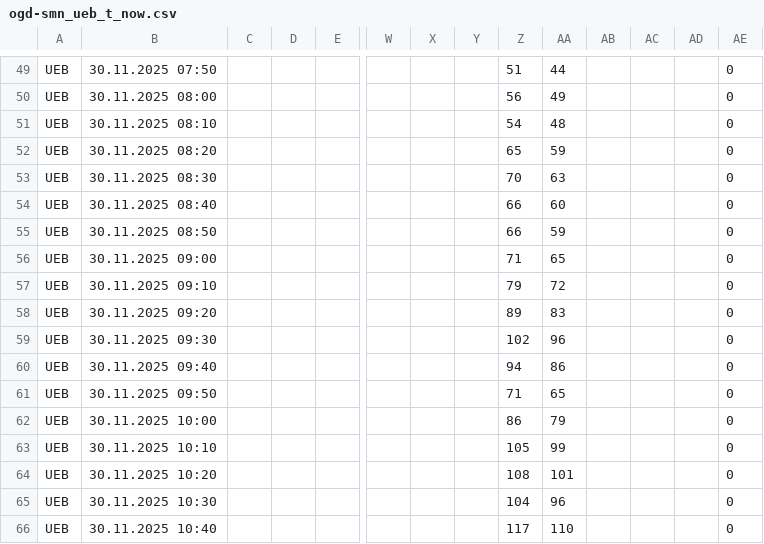
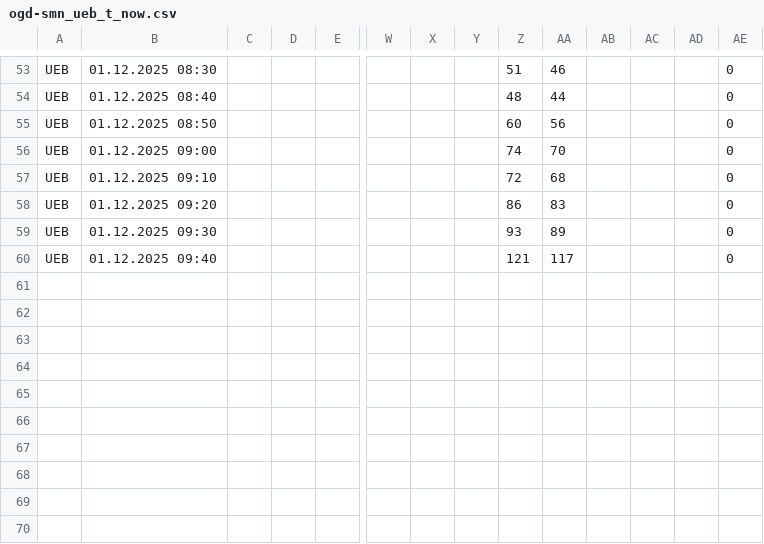
Before and after one commit to Steivan/LEG_analysis, a CSV file: Data/MeteoData/StationsData/UEB/ogd-smn_ueb_t_now.csv, drawn as a sheet; only a part is shown, gaps mark what is left out; removed rows and columns are numbered as before the commit, all else as after; rows hold the shown columns only; the diff covers the shown part only; the diff names each change by its address in the sheet, - before the commit and + after, or states it on an @@ line.

```diff
--- a/Data/MeteoData/StationsData/UEB/ogd-smn_ueb_t_now.csv
+++ b/Data/MeteoData/StationsData/UEB/ogd-smn_ueb_t_now.csv
-B53: 30.11.2025 07:50
+B53: 01.12.2025 08:30
-AA53: 44
+AA53: 46
-row 50: UEB | 30.11.2025 08:00 |  |  |  |  |  |  | 56 | 49 |  |  |  | 0
-row 51: UEB | 30.11.2025 08:10 |  |  |  |  |  |  | 54 | 48 |  |  |  | 0
-B54: 30.11.2025 08:20
+B54: 01.12.2025 08:40
-Z54: 65
+Z54: 48
-AA54: 59
+AA54: 44
-row 53: UEB | 30.11.2025 08:30 |  |  |  |  |  |  | 70 | 63 |  |  |  | 0
-row 54: UEB | 30.11.2025 08:40 |  |  |  |  |  |  | 66 | 60 |  |  |  | 0
-B55: 30.11.2025 08:50
+B55: 01.12.2025 08:50
-Z55: 66
+Z55: 60
-AA55: 59
+AA55: 56
-B56: 30.11.2025 09:00
+B56: 01.12.2025 09:00
-Z56: 71
+Z56: 74
-AA56: 65
+AA56: 70
-B57: 30.11.2025 09:10
+B57: 01.12.2025 09:10
-Z57: 79
+Z57: 72
-AA57: 72
+AA57: 68
-B58: 30.11.2025 09:20
+B58: 01.12.2025 09:20
-Z58: 89
+Z58: 86
-B59: 30.11.2025 09:30
+B59: 01.12.2025 09:30
-Z59: 102
+Z59: 93
-AA59: 96
+AA59: 89
-B60: 30.11.2025 09:40
+B60: 01.12.2025 09:40
-Z60: 94
+Z60: 121
-AA60: 86
+AA60: 117
-row 61: UEB | 30.11.2025 09:50 |  |  |  |  |  |  | 71 | 65 |  |  |  | 0
-row 62: UEB | 30.11.2025 10:00 |  |  |  |  |  |  | 86 | 79 |  |  |  | 0
-row 63: UEB | 30.11.2025 10:10 |  |  |  |  |  |  | 105 | 99 |  |  |  | 0
-row 64: UEB | 30.11.2025 10:20 |  |  |  |  |  |  | 108 | 101 |  |  |  | 0
-row 65: UEB | 30.11.2025 10:30 |  |  |  |  |  |  | 104 | 96 |  |  |  | 0
-row 66: UEB | 30.11.2025 10:40 |  |  |  |  |  |  | 117 | 110 |  |  |  | 0
```
Also changed, not shown: 5 added rows, 1 removed row and 93 edited cells elsewhere in this file, Data/MeteoData/StationsData/hoe/ogd-smn_hoe_t_now.csv, Data/MeteoData/StationsData/klo/ogd-smn_klo_t_now.csv, 4 other files.
